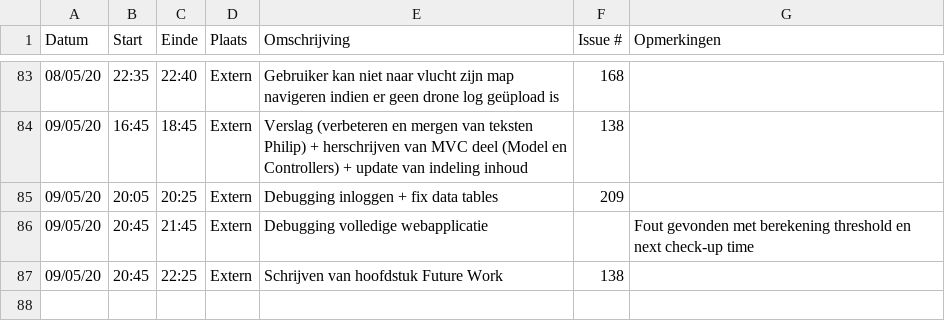
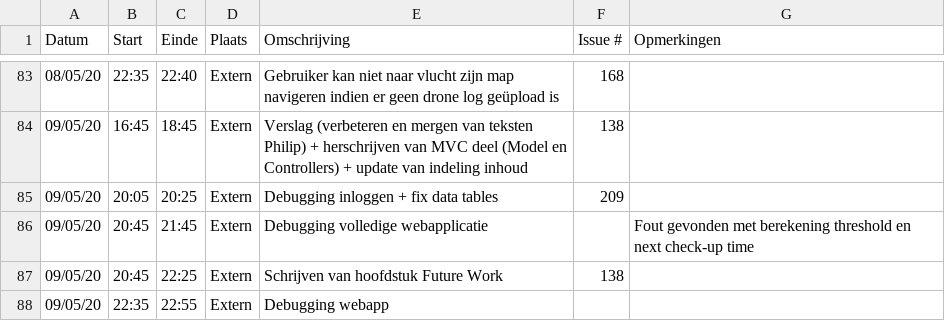
Before and after one commit to philipkukoba/Bachelors-Dissertation-DroneWebApp, a CSV file: logboeken/VanHuyneghemBryan.csv, drawn as a sheet; only a part is shown, gaps mark what is left out.

Commit message:
Update VanHuyneghemBryan.csv

```diff
--- a/logboeken/VanHuyneghemBryan.csv
+++ b/logboeken/VanHuyneghemBryan.csv
@@ -87 +87,2 @@ Datum,Start,Einde,Plaats,Omschrijving,Issue #,Opmerkingen
 09/05/20,20:45,22:25,Extern,Schrijven van hoofdstuk Future Work,138,
+09/05/20,22:35,22:55,Extern,Debugging webapp,,
```
